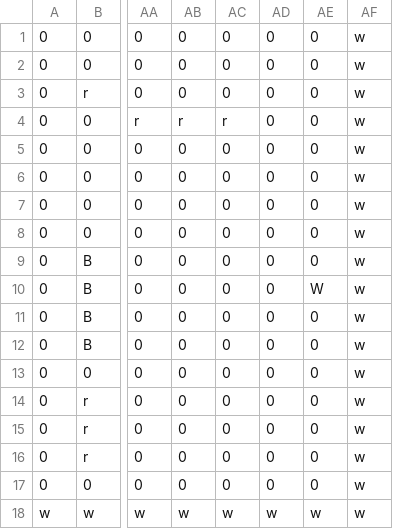
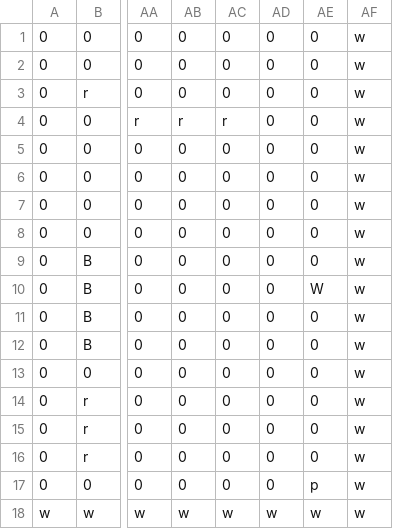
Before and after one commit to fhnw-sgi-ip12-23vt/ip12-23vt_go-robo, a CSV file: src/main/resources/files/level/2_3.csv, drawn as a sheet; only a part is shown, gaps mark what is left out; the diff names each change by its address in the sheet, - before the commit and + after, or states it on an @@ line.

```diff
--- a/src/main/resources/files/level/2_3.csv
+++ b/src/main/resources/files/level/2_3.csv
-AE17: 0
+AE17: p
```
Also changed, not shown: 2 other files.
